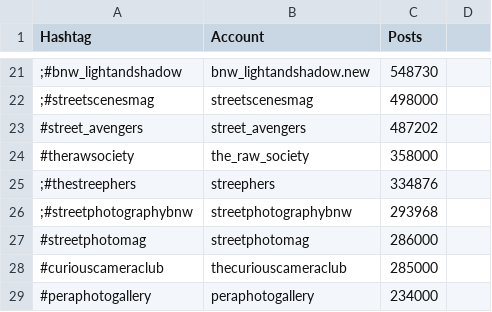
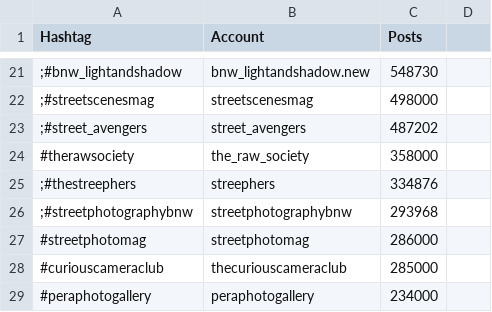
Before and after one commit to palisadoes/potpourri-python, a CSV file: data/hashtags.csv, drawn as a sheet; only a part is shown, gaps mark what is left out.

Commit message:
Initial Commit

```diff
--- a/data/hashtags.csv
+++ b/data/hashtags.csv
@@ -22,3 +22,3 @@ Hashtag,Account,Posts
 ;#streetscenesmag,streetscenesmag,498000
-#street_avengers,street_avengers,487202
+;#street_avengers,street_avengers,487202
 #therawsociety,the_raw_society,358000
```
